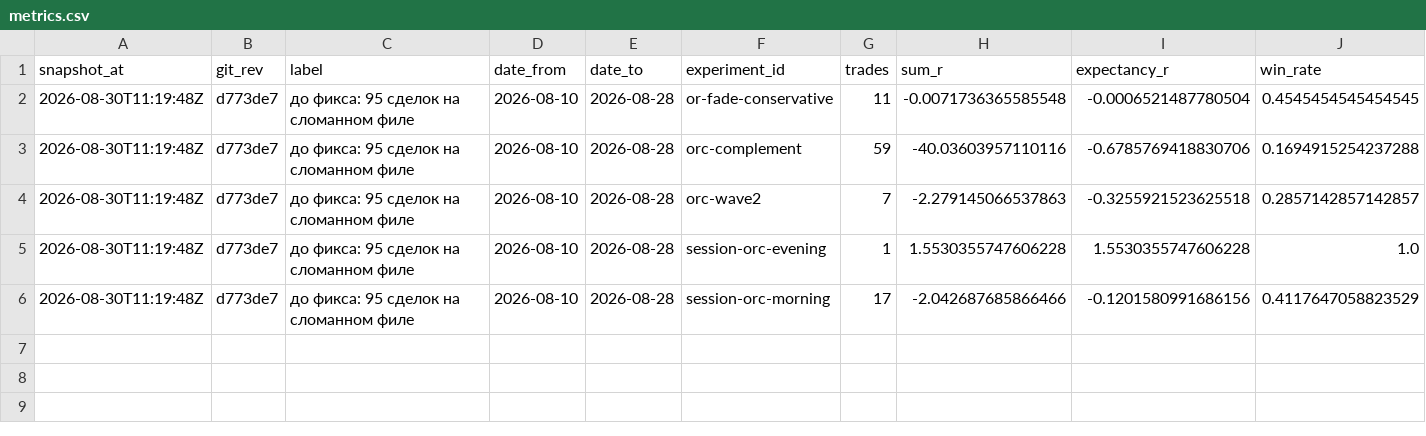
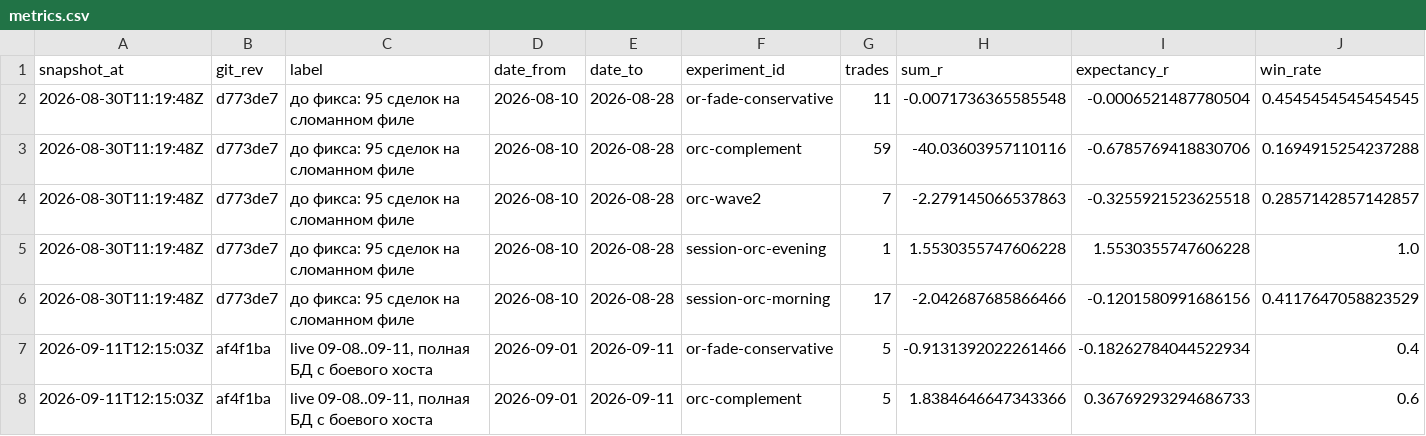
Before and after one commit to motokazmin/bcs-trading-bot, a CSV file: data/analysis/metrics.csv, drawn as a sheet; only a part is shown; rows hold the shown columns only; the diff names each change by its address in the sheet, - before the commit and + after, or states it on an @@ line.

```diff
--- a/data/analysis/metrics.csv
+++ b/data/analysis/metrics.csv
+row 7: 2026-09-11T12:15:03Z | af4f1ba | live 09-08..09-11, полная БД с боевого хоста | 2026-09-01 | 2026-09-11 | or-fade-conservative | 5 | -0.9131392022261466 | -0.18262784044522934 | 0.4
+row 8: 2026-09-11T12:15:03Z | af4f1ba | live 09-08..09-11, полная БД с боевого хоста | 2026-09-01 | 2026-09-11 | orc-complement | 5 | 1.8384646647343366 | 0.36769293294686733 | 0.6
```
Also changed, not shown: 10 other files.
